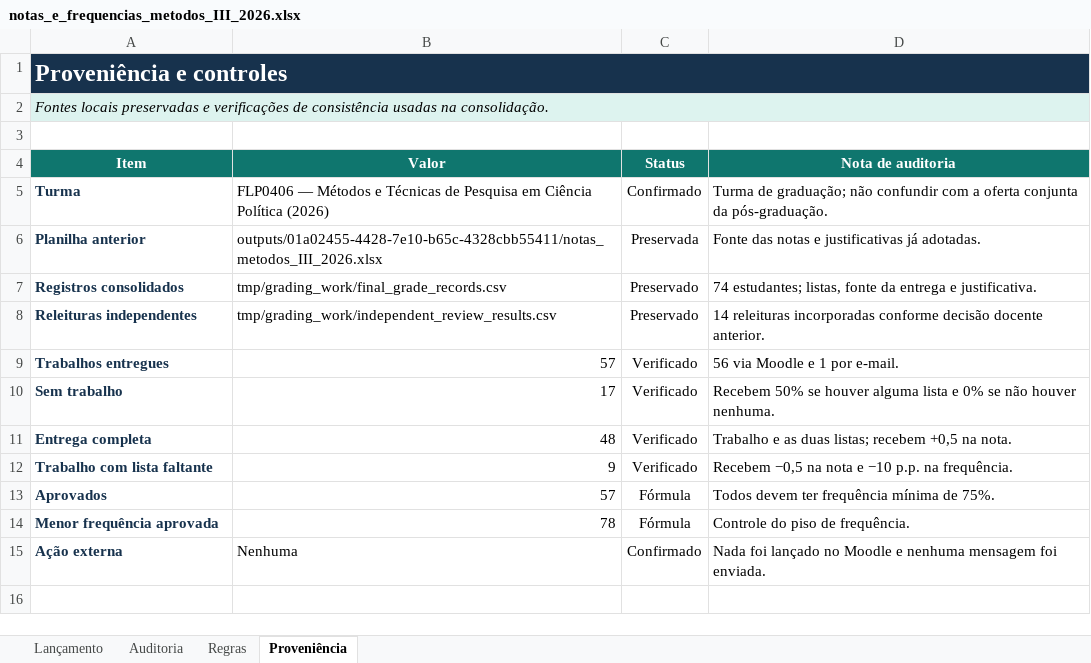
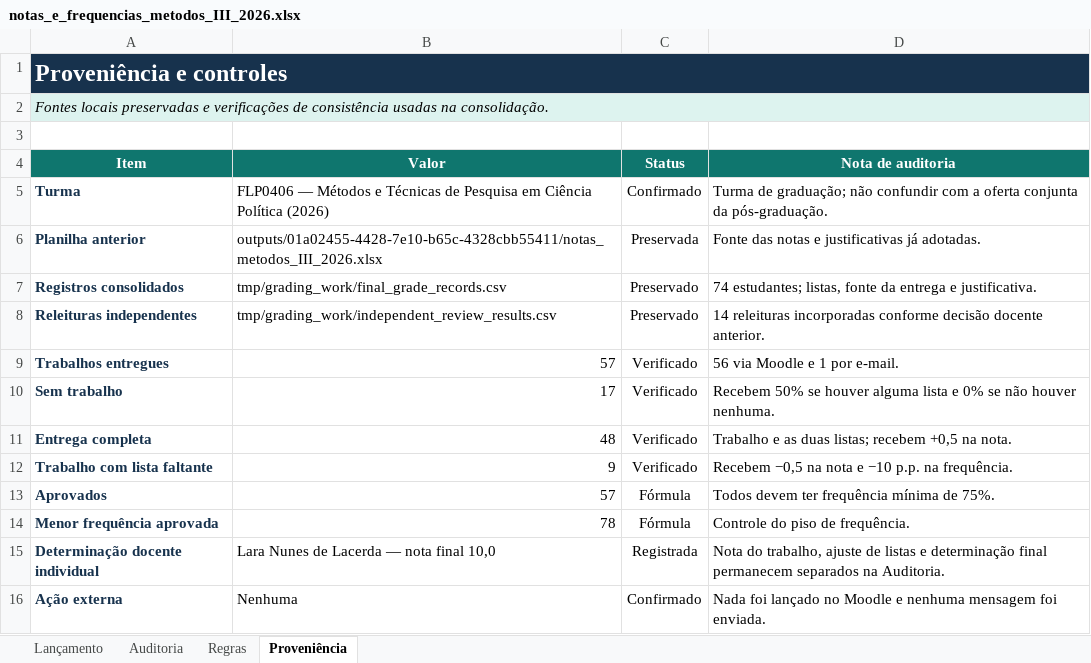
Before and after one commit to mgaldino/metodos-cp-brasil, an Excel workbook: outputs/01a02455-4428-7e10-b65c-4328cbb55411/notas_e_frequencias_metodos_III_2026.xlsx, sheet Proveniência, drawn as a sheet; values as stored, in another font and other column widths than the file's, no borders; table styles not drawn; the diff names each change by its address in the sheet, - before the commit and + after, or states it on an @@ line.

```diff
--- a/outputs/01a02455-4428-7e10-b65c-4328cbb55411/notas_e_frequencias_metodos_III_2026.xlsx (sheet Proveniência)
+++ b/outputs/01a02455-4428-7e10-b65c-4328cbb55411/notas_e_frequencias_metodos_III_2026.xlsx (sheet Proveniência)
+row 15: Determinação docente individual | Lara Nunes de Lacerda — nota final 10,0 | Registrada | Nota do trabalho, ajuste de listas e determinação final permanecem separados na Auditoria.
```
Also changed, not shown: sheet Auditoria, sheet Regras, sheet Lançamento, formulas that keep their value, 13 other files.
